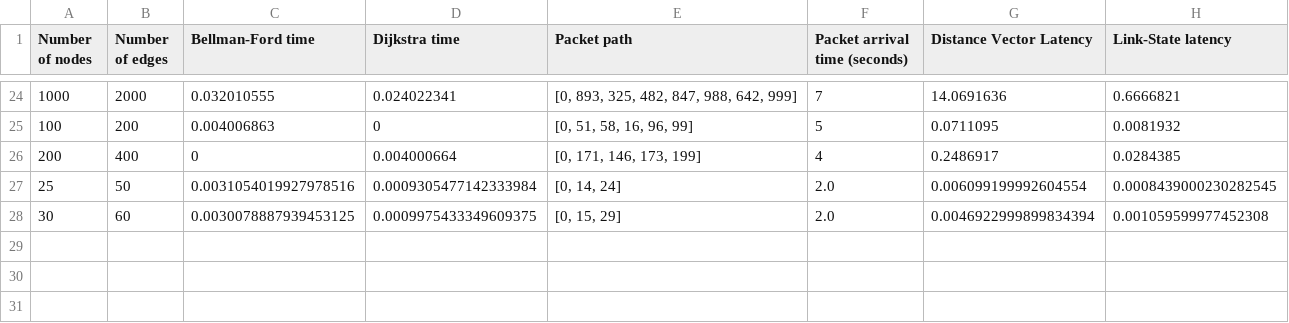
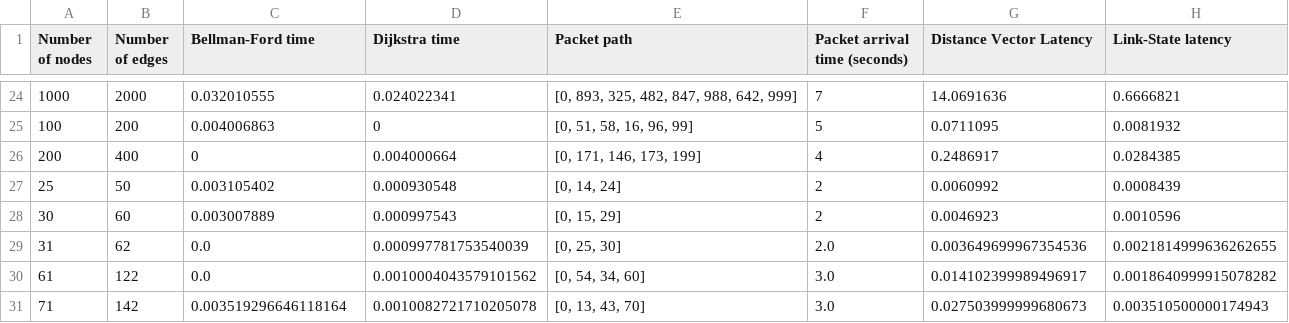
Before and after one commit to HammadaBE/Modelling-network-disruption-in-link-state-and-distance-vector-network-simulations, a CSV file: result.csv, drawn as a sheet; only a part is shown, gaps mark what is left out.

Commit message:
adding path disruption

```diff
--- a/result.csv
+++ b/result.csv
@@ -26,3 +26,6 @@ Number of nodes,Number of edges,Bellman-Ford time,Dijkstra time,Packet path,Pack
 200,400,0,0.004000664,"[0, 171, 146, 173, 199]",4,0.2486917,0.0284385
-25,50,0.0031054019927978516,0.0009305477142333984,"[0, 14, 24]",2.0,0.006099199992604554,0.0008439000230282545
-30,60,0.0030078887939453125,0.0009975433349609375,"[0, 15, 29]",2.0,0.0046922999899834394,0.001059599977452308
+25,50,0.003105402,0.000930548,"[0, 14, 24]",2,0.0060992,0.0008439
+30,60,0.003007889,0.000997543,"[0, 15, 29]",2,0.0046923,0.0010596
+31,62,0.0,0.000997781753540039,"[0, 25, 30]",2.0,0.003649699967354536,0.0021814999636262655
+61,122,0.0,0.0010004043579101562,"[0, 54, 34, 60]",3.0,0.014102399989496917,0.0018640999915078282
+71,142,0.003519296646118164,0.0010082721710205078,"[0, 13, 43, 70]",3.0,0.027503999999680673,0.003510500000174943
```
Also changed, not shown: 2 other files.
